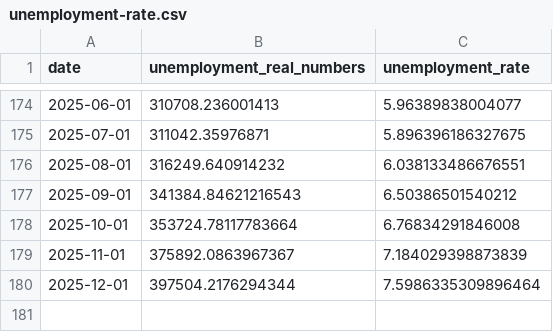
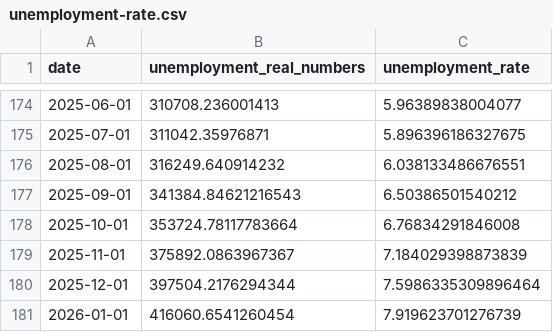
Before and after one commit to datasets/london-unemployment, a CSV file: data/data/unemployment-rate.csv, drawn as a sheet; only a part is shown, gaps mark what is left out.

```diff
--- a/data/data/unemployment-rate.csv
+++ b/data/data/unemployment-rate.csv
@@ -180 +180,2 @@ date,unemployment_real_numbers,unemployment_rate
 2025-12-01,397504.2176294344,7.5986335309896464
+2026-01-01,416060.6541260454,7.919623701276739
```
Also changed, not shown: 1 other file.
